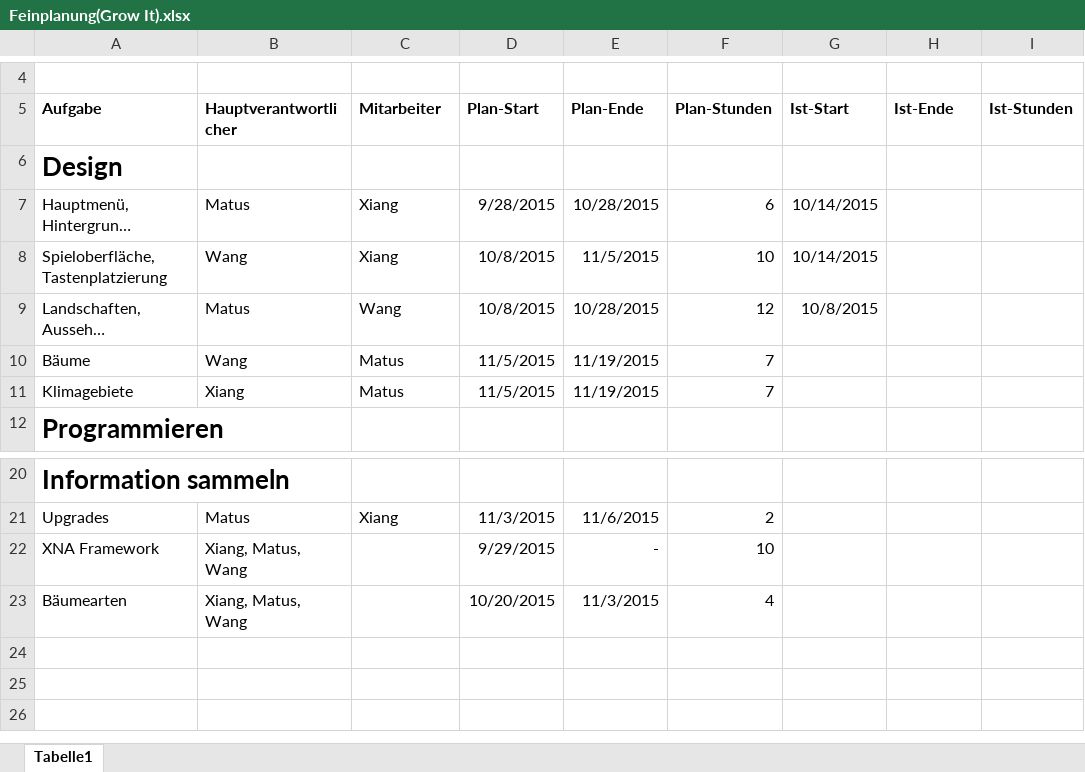
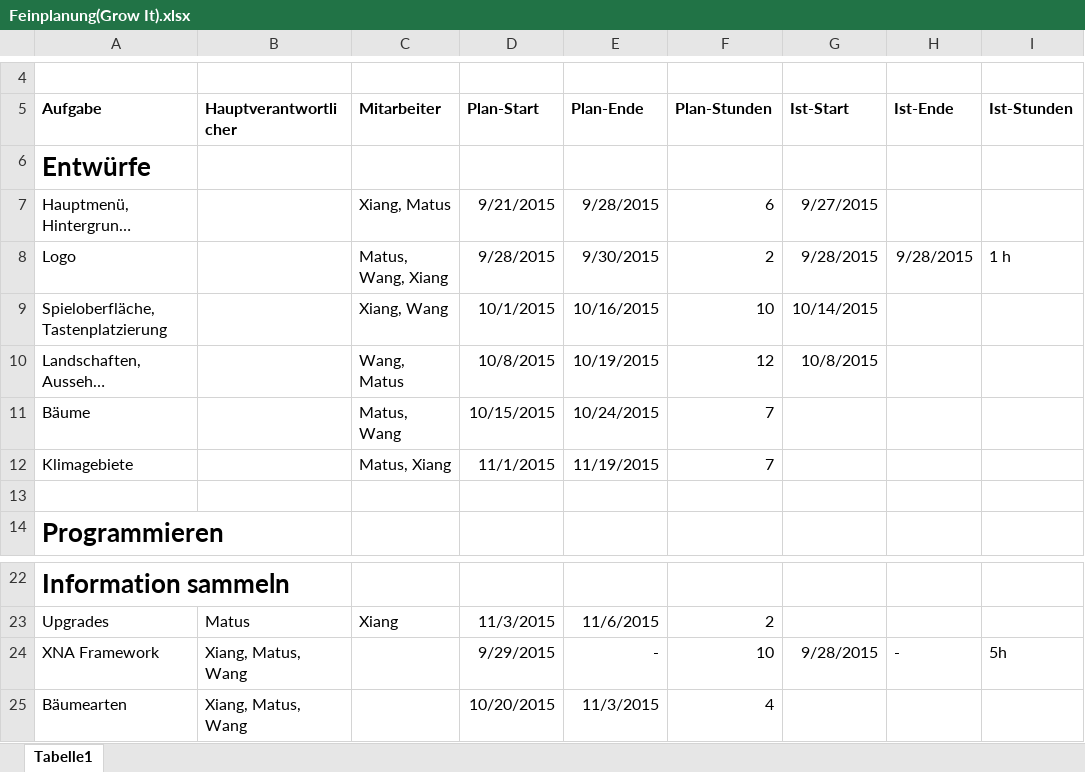
Before and after one commit to JinBack7/GrowIt, an Excel workbook: Feinplanung(Grow It).xlsx, sheet Tabelle1, drawn as a sheet; only a part is shown, gaps mark what is left out; long unchanged cells end in …; values as stored, in another font and other column widths than the file's, no borders; addresses are those after the commit; the diff names each change by its address in the sheet, - before the commit and + after, or states it on an @@ line.

```diff
--- a/Feinplanung(Grow It).xlsx (sheet Tabelle1)
+++ b/Feinplanung(Grow It).xlsx (sheet Tabelle1)
-A6 (Aufgabe): Design
+A6 (Aufgabe): Entwürfe
-B7 (Hauptverantwortlicher): Matus
+B7 (Hauptverantwortlicher): (empty)
-C7 (Mitarbeiter): Xiang
+C7 (Mitarbeiter): Xiang, Matus
-D7 (Plan-Start): 9/28/2015
+D7 (Plan-Start): 9/21/2015
-E7 (Plan-Ende): 10/28/2015
+E7 (Plan-Ende): 9/28/2015
-G7 (Ist-Start): 10/14/2015
+G7 (Ist-Start): 9/27/2015
+row 8: Logo |  | Matus, Wang, Xiang | 9/28/2015 | 9/30/2015 | 2 | 9/28/2015 | 9/28/2015 | 1 h
-B9 (Hauptverantwortlicher): Wang
+B9 (Hauptverantwortlicher): (empty)
-C9 (Mitarbeiter): Xiang
+C9 (Mitarbeiter): Xiang, Wang
-D9 (Plan-Start): 10/8/2015
+D9 (Plan-Start): 10/1/2015
-E9 (Plan-Ende): 11/5/2015
+E9 (Plan-Ende): 10/16/2015
-B10 (Hauptverantwortlicher): Matus
+B10 (Hauptverantwortlicher): (empty)
-C10 (Mitarbeiter): Wang
+C10 (Mitarbeiter): Wang, Matus
-E10 (Plan-Ende): 10/28/2015
+E10 (Plan-Ende): 10/19/2015
-B11 (Hauptverantwortlicher): Wang
+B11 (Hauptverantwortlicher): (empty)
-C11 (Mitarbeiter): Matus
+C11 (Mitarbeiter): Matus, Wang
-D11 (Plan-Start): 11/5/2015
+D11 (Plan-Start): 10/15/2015
-E11 (Plan-Ende): 11/19/2015
+E11 (Plan-Ende): 10/24/2015
-B12 (Hauptverantwortlicher): Xiang
+B12 (Hauptverantwortlicher): (empty)
-C12 (Mitarbeiter): Matus
+C12 (Mitarbeiter): Matus, Xiang
-D12 (Plan-Start): 11/5/2015
+D12 (Plan-Start): 11/1/2015
+row 13: (empty)
-G24 (Ist-Start): (empty)
+G24 (Ist-Start): 9/28/2015
-H24 (Ist-Ende): (empty)
+H24 (Ist-Ende): -
-I24 (Ist-Stunden): (empty)
+I24 (Ist-Stunden): 5h
```
Also changed, not shown: Tagebuch/Tagebuch_Xiang.xlsx, 3 other files.
